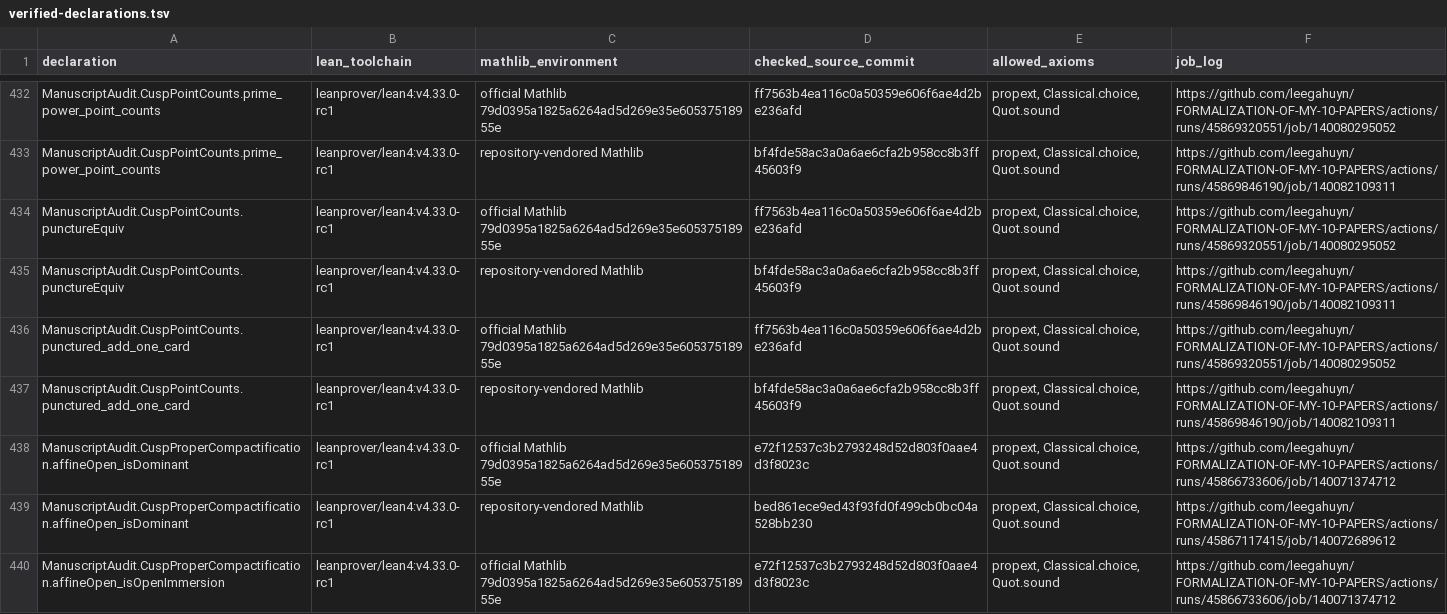
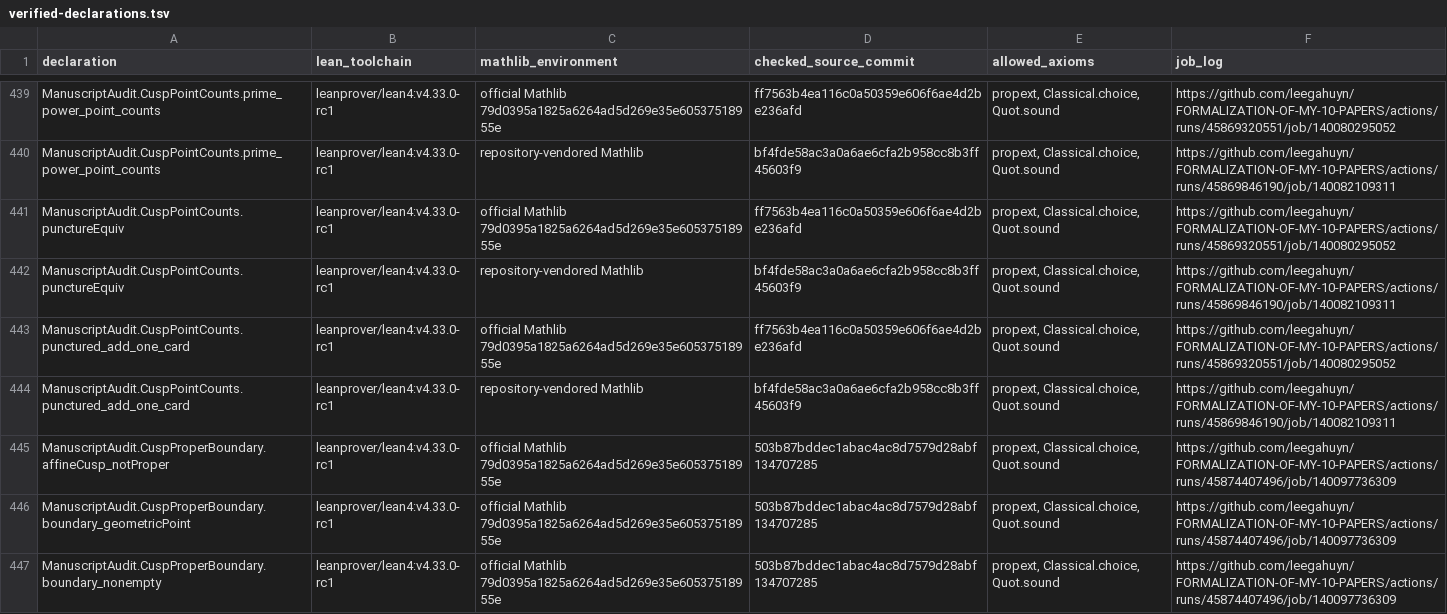
Before and after one commit to leegahuyn/FORMALIZATION-OF-MY-10-PAPERS, a TSV file: PrimalitySheafVerification/ManuscriptAudit/verified-declarations.tsv, drawn as a sheet; only a part is shown, gaps mark what is left out; the shorter side is filled out with more unchanged rows; the diff covers the shown part only; the diff names each change by its address in the sheet, - before the commit and + after, or states it on an @@ line.

Commit message:
Check exact cusp point series, rational infinity and overlap witnesses

```diff
--- a/PrimalitySheafVerification/ManuscriptAudit/verified-declarations.tsv
+++ b/PrimalitySheafVerification/ManuscriptAudit/verified-declarations.tsv
+row 445: ManuscriptAudit.CuspProperBoundary.affineCusp_notProper | leanprover/lean4:v4.33.0-rc1 | official Mathlib 79d0395a1825a6264ad5d269e35e60537518955e | 503b87bddec1abac4ac8d7579d28abf134707285 | propext, Classical.choice, Quot.sound | https://github.com/leegahuyn/FORMALIZATION-OF-MY-10-PAPERS/actions/runs/45874407496/job/140097736309
+row 446: ManuscriptAudit.CuspProperBoundary.boundary_geometricPoint | leanprover/lean4:v4.33.0-rc1 | official Mathlib 79d0395a1825a6264ad5d269e35e60537518955e | 503b87bddec1abac4ac8d7579d28abf134707285 | propext, Classical.choice, Quot.sound | https://github.com/leegahuyn/FORMALIZATION-OF-MY-10-PAPERS/actions/runs/45874407496/job/140097736309
+row 447: ManuscriptAudit.CuspProperBoundary.boundary_nonempty | leanprover/lean4:v4.33.0-rc1 | official Mathlib 79d0395a1825a6264ad5d269e35e60537518955e | 503b87bddec1abac4ac8d7579d28abf134707285 | propext, Classical.choice, Quot.sound | https://github.com/leegahuyn/FORMALIZATION-OF-MY-10-PAPERS/actions/runs/45874407496/job/140097736309
```
Also changed, not shown: 12 added rows elsewhere in this file, 11 other files.
